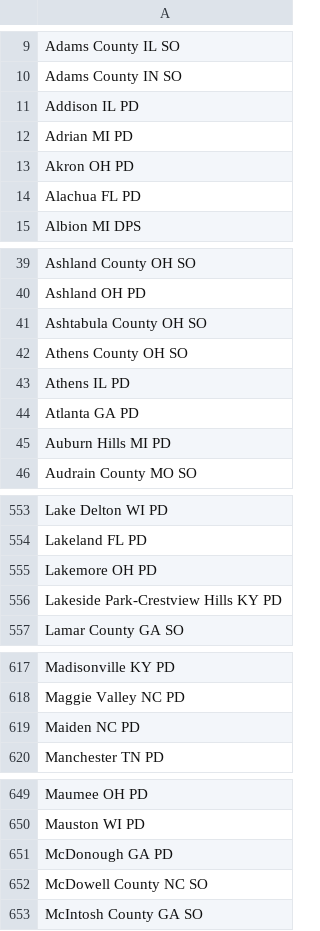
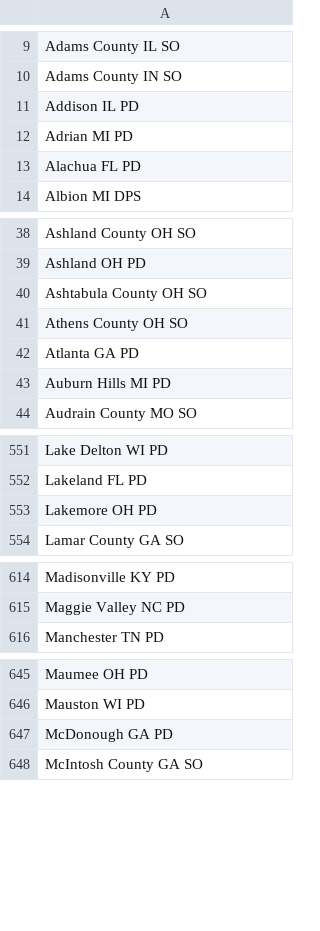
Before and after one commit to Cantica-Systems/mi-flock-transparency, a CSV file: kent/data/grand-rapids-city-pd/sharing_inbound.csv, drawn as a sheet; only a part is shown, gaps mark what is left out; the diff covers the shown part only; the diff names each change by its address in the sheet, - before the commit and + after, or states it on an @@ line.

```diff
--- a/kent/data/grand-rapids-city-pd/sharing_inbound.csv
+++ b/kent/data/grand-rapids-city-pd/sharing_inbound.csv
-row 13: Akron OH PD
-row 43: Athens IL PD
-row 556: Lakeside Park-Crestview Hills KY PD
-row 619: Maiden NC PD
-row 652: McDowell County NC SO
```
Also changed, not shown: 1 removed row elsewhere in this file, kent/data/grand-rapids-city-pd/2026-10.csv, kent/data/grand-rapids-city-pd/sharing_outbound.csv, 3 other files.
